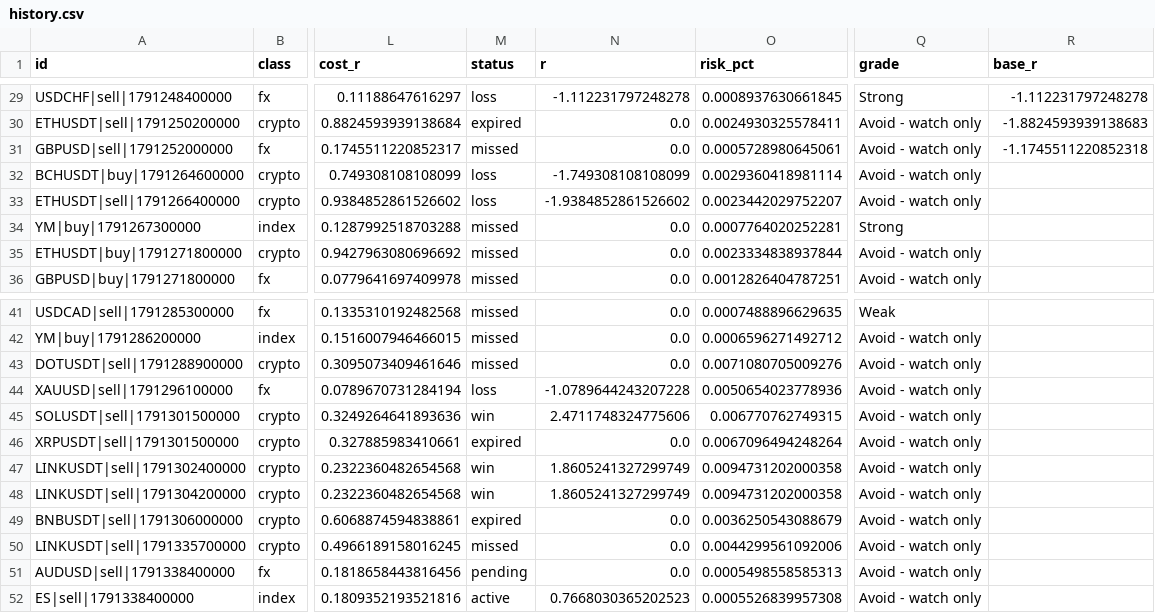
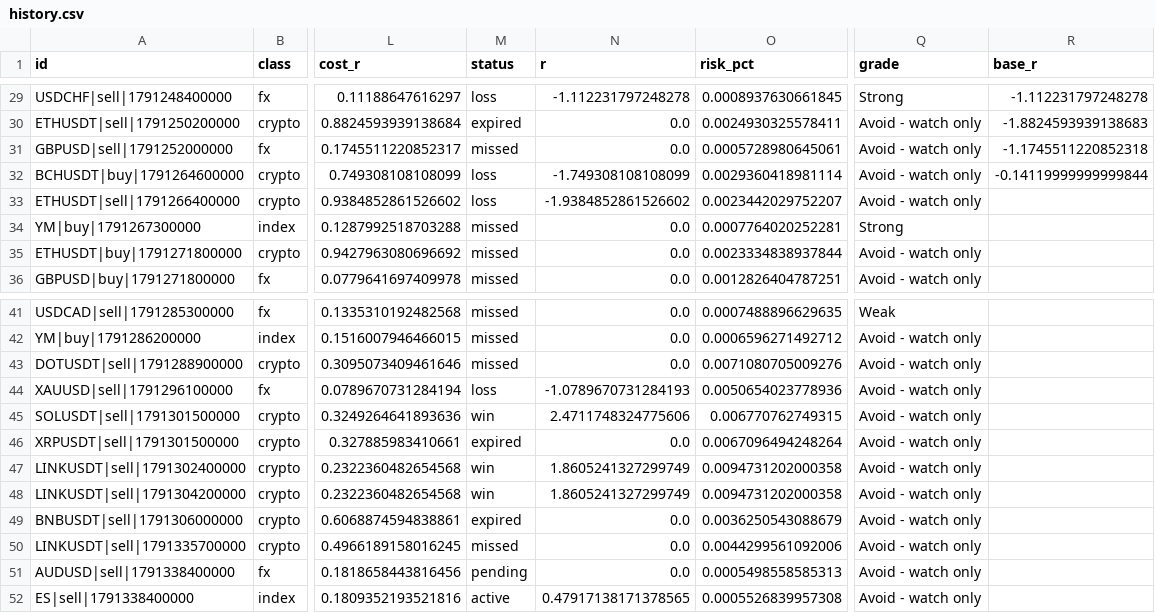
Before and after one commit to ljmacdonald/mempool-omega, a CSV file: state/ict/history.csv, drawn as a sheet; only a part is shown, gaps mark what is left out; the diff names each change by its address in the sheet, - before the commit and + after, or states it on an @@ line.

```diff
--- a/state/ict/history.csv
+++ b/state/ict/history.csv
-R32 (base_r): (empty)
+R32 (base_r): -0.14119999999999844
-N44 (r): -1.0789644243207228
+N44 (r): -1.0789670731284193
-N52 (r): 0.7668030365202523
+N52 (r): 0.47917138171378565
```
Also changed, not shown: 1 other file.
